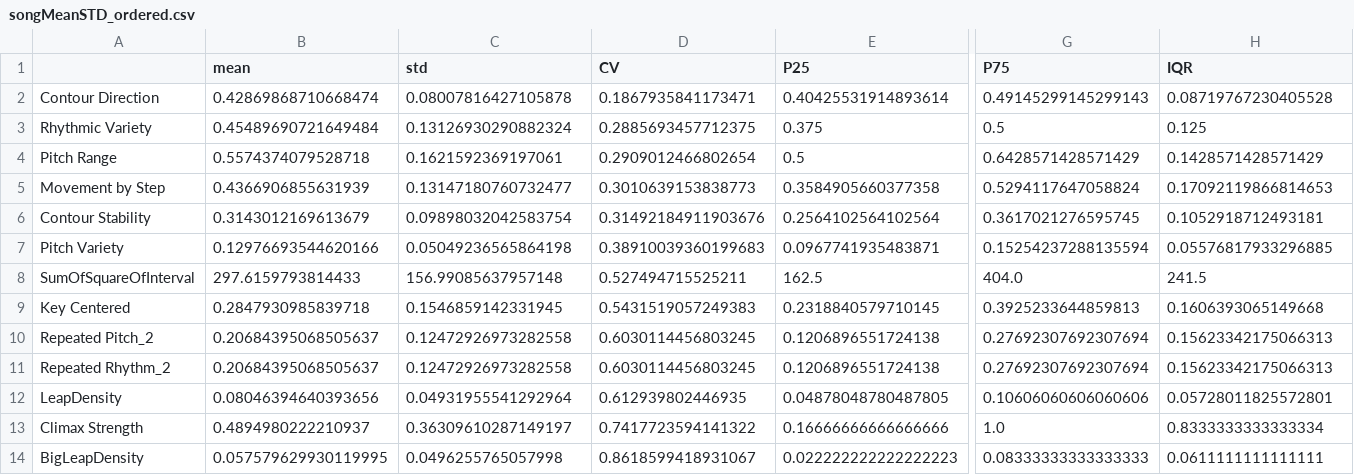
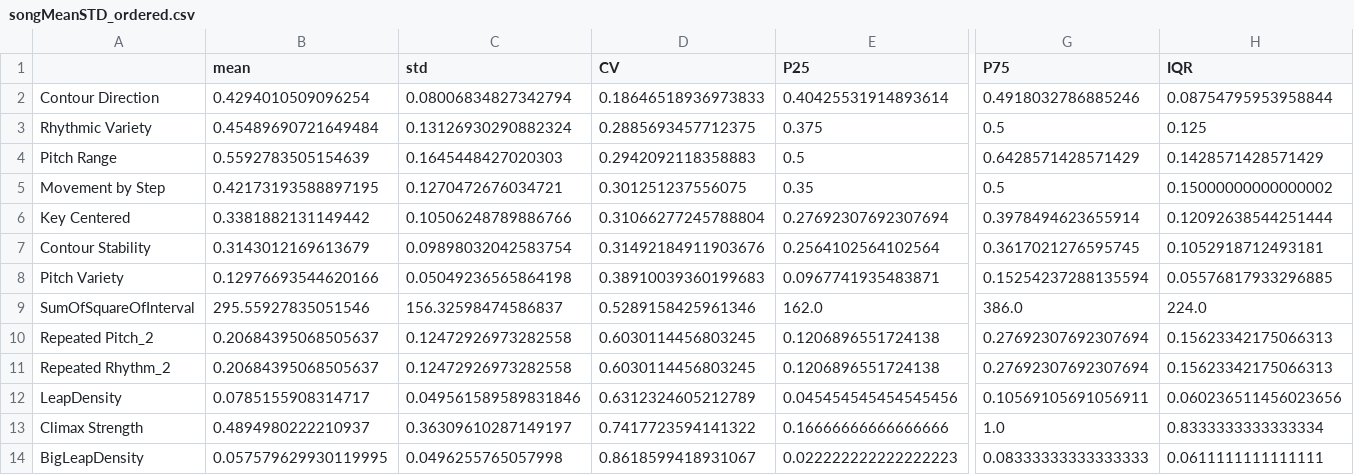
Before and after one commit to yuanhenglee/Music-Recombinaiton-Using-GA, a CSV file: test & learn/EDA Result/songMeanSTD_ordered.csv, drawn as a sheet; only a part is shown, gaps mark what is left out; removed rows and columns are numbered as before the commit, all else as after; rows hold the shown columns only; the diff covers the shown part only; the diff names each change by its address in the sheet, - before the commit and + after, or states it on an @@ line.

```diff
--- a/test & learn/EDA Result/songMeanSTD_ordered.csv
+++ b/test & learn/EDA Result/songMeanSTD_ordered.csv
-B2 (mean): 0.42869868710668474
+B2 (mean): 0.4294010509096254
-C2 (std): 0.08007816427105878
+C2 (std): 0.08006834827342794
-D2 (CV): 0.1867935841173471
+D2 (CV): 0.18646518936973833
-G2 (P75): 0.49145299145299143
+G2 (P75): 0.4918032786885246
-H2 (IQR): 0.08719767230405528
+H2 (IQR): 0.08754795953958844
-B4 (mean): 0.5574374079528718
+B4 (mean): 0.5592783505154639
-C4 (std): 0.1621592369197061
+C4 (std): 0.1645448427020303
-D4 (CV): 0.2909012466802654
+D4 (CV): 0.2942092118358883
-B5 (mean): 0.4366906855631939
+B5 (mean): 0.42173193588897195
-C5 (std): 0.13147180760732477
+C5 (std): 0.1270472676034721
-D5 (CV): 0.3010639153838773
+D5 (CV): 0.301251237556075
-E5 (P25): 0.3584905660377358
+E5 (P25): 0.35
-G5 (P75): 0.5294117647058824
+G5 (P75): 0.5
-H5 (IQR): 0.17092119866814653
+H5 (IQR): 0.15000000000000002
+row 6: Key Centered | 0.3381882131149442 | 0.10506248789886766 | 0.31066277245788804 | 0.27692307692307694 | 0.3978494623655914 | 0.12092638544251444
-B9 (mean): 297.6159793814433
+B9 (mean): 295.55927835051546
-C9 (std): 156.99085637957148
+C9 (std): 156.32598474586837
-D9 (CV): 0.527494715525211
+D9 (CV): 0.5289158425961346
-E9 (P25): 162.5
+E9 (P25): 162.0
-G9 (P75): 404.0
+G9 (P75): 386.0
-H9 (IQR): 241.5
+H9 (IQR): 224.0
-row 9: Key Centered | 0.2847930985839718 | 0.1546859142331945 | 0.5431519057249383 | 0.2318840579710145 | 0.3925233644859813 | 0.1606393065149668
-B12 (mean): 0.08046394640393656
+B12 (mean): 0.0785155908314717
-C12 (std): 0.04931955541292964
+C12 (std): 0.049561589589831846
-D12 (CV): 0.612939802446935
+D12 (CV): 0.6312324605212789
-E12 (P25): 0.04878048780487805
+E12 (P25): 0.045454545454545456
-G12 (P75): 0.10606060606060606
+G12 (P75): 0.10569105691056911
-H12 (IQR): 0.05728011825572801
+H12 (IQR): 0.060236511456023656
```
Also changed, not shown: 2 added rows, 2 removed rows and 9 edited cells elsewhere in this file, test & learn/EDA Result/songFeatures.csv, test & learn/EDA Result/songMeanSTD.csv, 1 other file.
